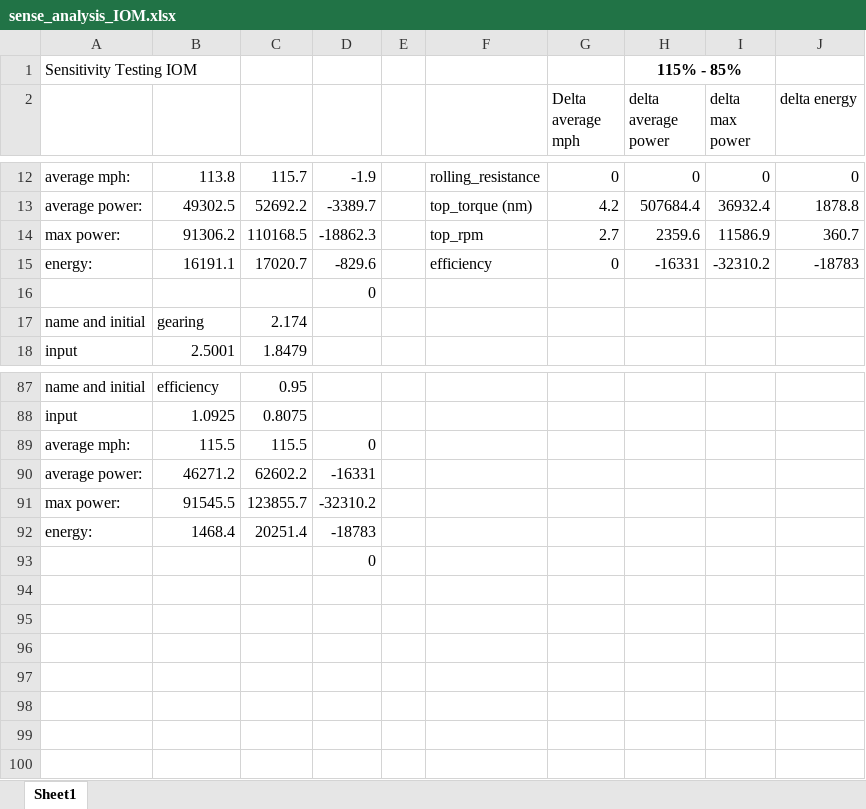
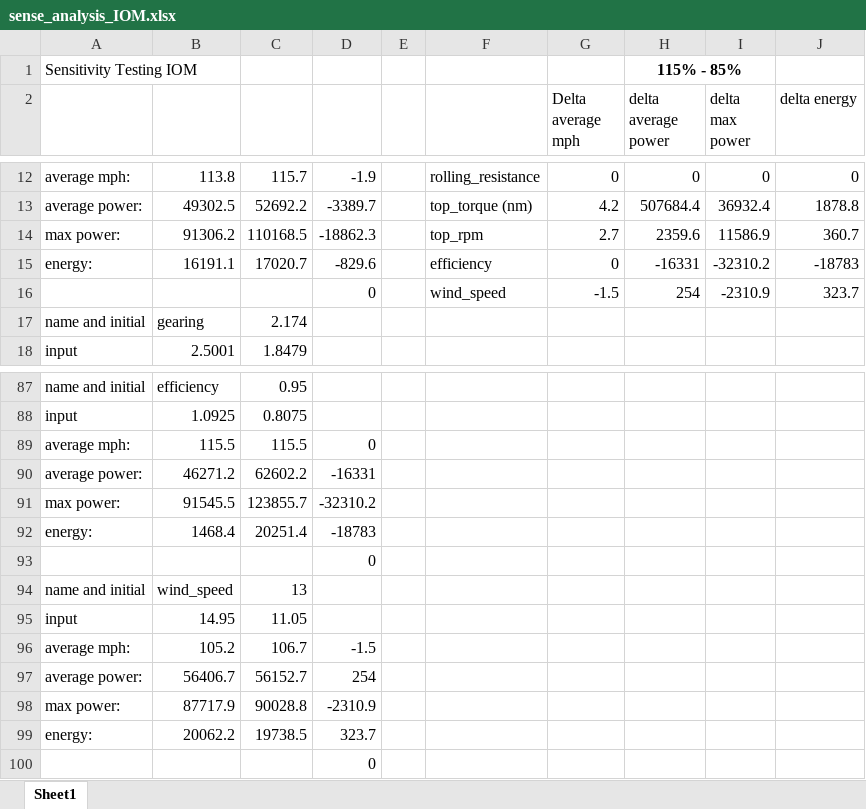
Before and after one commit to polbrod/Simba, an Excel workbook: Documents/sense_analysis_IOM.xlsx, sheet Sheet1, drawn as a sheet; only a part is shown, gaps mark what is left out; values as stored, in another font and other column widths than the file's, no borders; the diff names each change by its address in the sheet, - before the commit and + after, or states it on an @@ line.

```diff
--- a/Documents/sense_analysis_IOM.xlsx (sheet Sheet1)
+++ b/Documents/sense_analysis_IOM.xlsx (sheet Sheet1)
+row 16:  |  |  | 0 |  | wind_speed | -1.5 | 254 | -2310.9 | 323.7
@@ row 16 moved to row 93: 0 @@
+row 94: name and initial | wind_speed | 13
+row 95: input | 14.95 | 11.05
+row 96: average mph: | 105.2 | 106.7 | -1.5
+row 97: average power: | 56406.7 | 56152.7 | 254
+row 98: max power: | 87717.9 | 90028.8 | -2310.9
+row 99: energy: | 20062.2 | 19738.5 | 323.7
```
Also changed, not shown: 12 other files.
